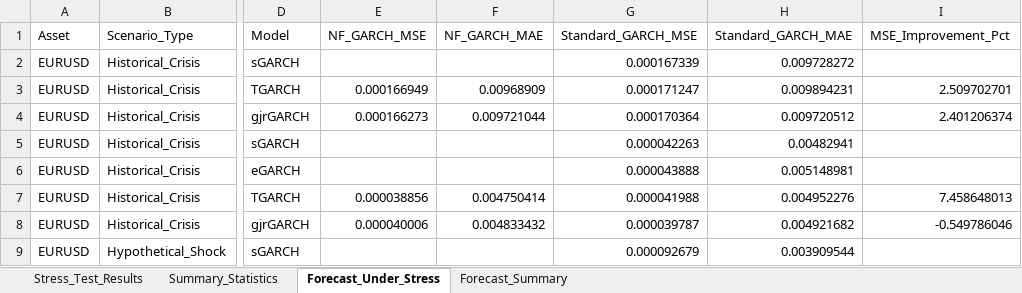
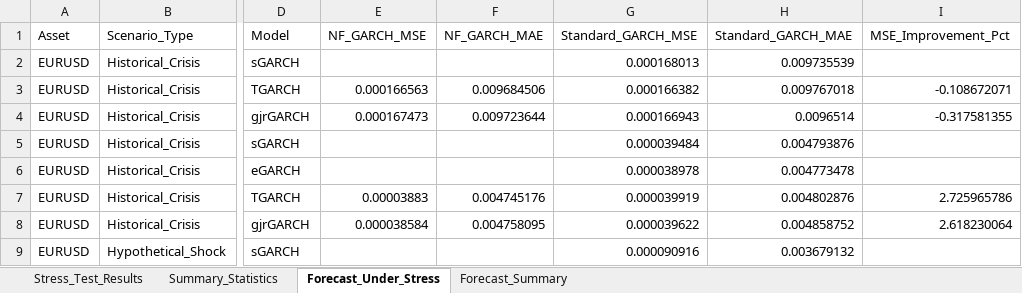
Before and after one commit to AbdullahHassan176/NFGARCH, an Excel workbook: results/chronological/consolidated/Stress_Testing.xlsx, sheet Forecast_Under_Stress, drawn as a sheet; only a part is shown, gaps mark what is left out; values as stored, in another font and other column widths than the file's, no borders; the diff covers the shown part only; the diff names each change by its address in the sheet, - before the commit and + after, or states it on an @@ line.

```diff
--- a/results/chronological/consolidated/Stress_Testing.xlsx (sheet Forecast_Under_Stress)
+++ b/results/chronological/consolidated/Stress_Testing.xlsx (sheet Forecast_Under_Stress)
-G2 (Standard_GARCH_MSE): 0.000167339
+G2 (Standard_GARCH_MSE): 0.000168013
-H2 (Standard_GARCH_MAE): 0.009728272
+H2 (Standard_GARCH_MAE): 0.009735539
-E3 (NF_GARCH_MSE): 0.000166949
+E3 (NF_GARCH_MSE): 0.000166563
-F3 (NF_GARCH_MAE): 0.00968909
+F3 (NF_GARCH_MAE): 0.009684506
-G3 (Standard_GARCH_MSE): 0.000171247
+G3 (Standard_GARCH_MSE): 0.000166382
-H3 (Standard_GARCH_MAE): 0.009894231
+H3 (Standard_GARCH_MAE): 0.009767018
-I3 (MSE_Improvement_Pct): 2.509702701
+I3 (MSE_Improvement_Pct): -0.108672071
-E4 (NF_GARCH_MSE): 0.000166273
+E4 (NF_GARCH_MSE): 0.000167473
-F4 (NF_GARCH_MAE): 0.009721044
+F4 (NF_GARCH_MAE): 0.009723644
-G4 (Standard_GARCH_MSE): 0.000170364
+G4 (Standard_GARCH_MSE): 0.000166943
-H4 (Standard_GARCH_MAE): 0.009720512
+H4 (Standard_GARCH_MAE): 0.0096514
-I4 (MSE_Improvement_Pct): 2.401206374
+I4 (MSE_Improvement_Pct): -0.317581355
-G5 (Standard_GARCH_MSE): 0.000042263
+G5 (Standard_GARCH_MSE): 0.000039484
-H5 (Standard_GARCH_MAE): 0.00482941
+H5 (Standard_GARCH_MAE): 0.004793876
-G6 (Standard_GARCH_MSE): 0.000043888
+G6 (Standard_GARCH_MSE): 0.000038978
-H6 (Standard_GARCH_MAE): 0.005148981
+H6 (Standard_GARCH_MAE): 0.004773478
-E7 (NF_GARCH_MSE): 0.000038856
+E7 (NF_GARCH_MSE): 0.00003883
-F7 (NF_GARCH_MAE): 0.004750414
+F7 (NF_GARCH_MAE): 0.004745176
-G7 (Standard_GARCH_MSE): 0.000041988
+G7 (Standard_GARCH_MSE): 0.000039919
-H7 (Standard_GARCH_MAE): 0.004952276
+H7 (Standard_GARCH_MAE): 0.004802876
-I7 (MSE_Improvement_Pct): 7.458648013
+I7 (MSE_Improvement_Pct): 2.725965786
-E8 (NF_GARCH_MSE): 0.000040006
+E8 (NF_GARCH_MSE): 0.000038584
-F8 (NF_GARCH_MAE): 0.004833432
+F8 (NF_GARCH_MAE): 0.004758095
-G8 (Standard_GARCH_MSE): 0.000039787
+G8 (Standard_GARCH_MSE): 0.000039622
-H8 (Standard_GARCH_MAE): 0.004921682
+H8 (Standard_GARCH_MAE): 0.004858752
-I8 (MSE_Improvement_Pct): -0.549786046
+I8 (MSE_Improvement_Pct): 2.618230064
-G9 (Standard_GARCH_MSE): 0.000092679
+G9 (Standard_GARCH_MSE): 0.000090916
-H9 (Standard_GARCH_MAE): 0.003909544
+H9 (Standard_GARCH_MAE): 0.003679132
```
Also changed, not shown: 511 edited cells elsewhere in this sheet, sheet Forecast_Summary, outputs/robust_garch_order/garch_order_robustness_results.xlsx, results/chronological/consolidated/Distributional_Metrics.xlsx, 37 other files.
